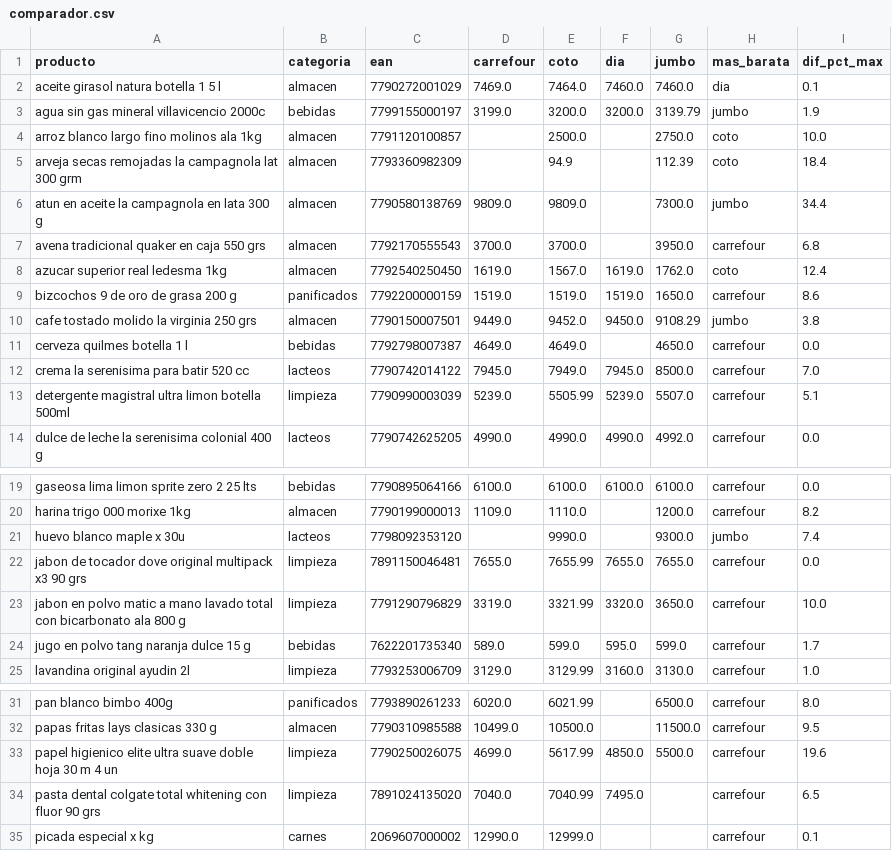
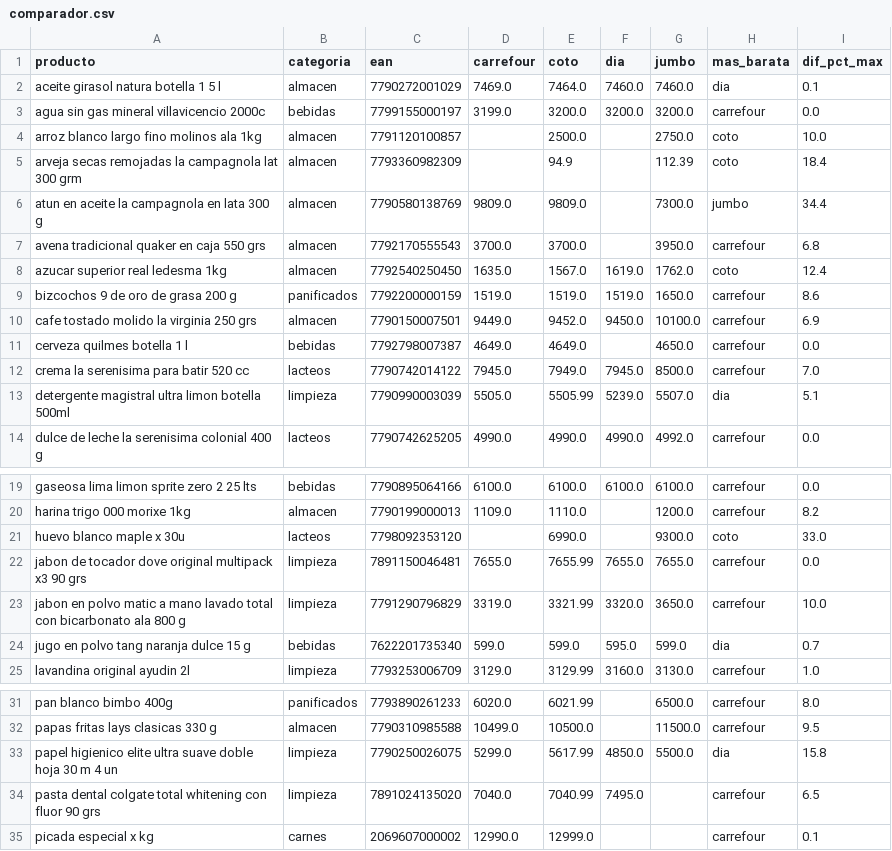
Before and after one commit to licgermancardenas-crypto/precios_argentina2026, a CSV file: data/public/comparador.csv, drawn as a sheet; only a part is shown, gaps mark what is left out.

```diff
--- a/data/public/comparador.csv
+++ b/data/public/comparador.csv
@@ -2,3 +2,3 @@ producto,categoria,ean,carrefour,coto,dia,jumbo,mas_barata,dif_pct_max
 aceite girasol natura botella 1 5 l,almacen,7790272001029,7469.0,7464.0,7460.0,7460.0,dia,0.1
-agua sin gas mineral villavicencio 2000c,bebidas,7799155000197,3199.0,3200.0,3200.0,3139.79,jumbo,1.9
+agua sin gas mineral villavicencio 2000c,bebidas,7799155000197,3199.0,3200.0,3200.0,3200.0,carrefour,0.0
 arroz blanco largo fino molinos ala 1kg,almacen,7791120100857,,2500.0,,2750.0,coto,10.0
@@ -7,8 +7,8 @@ atun en aceite la campagnola en lata 300 g,almacen,7790580138769,9809.0,9809.0,,
 avena tradicional quaker en caja 550 grs,almacen,7792170555543,3700.0,3700.0,,3950.0,carrefour,6.8
-azucar superior real ledesma 1kg,almacen,7792540250450,1619.0,1567.0,1619.0,1762.0,coto,12.4
+azucar superior real ledesma 1kg,almacen,7792540250450,1635.0,1567.0,1619.0,1762.0,coto,12.4
 bizcochos 9 de oro de grasa 200 g,panificados,7792200000159,1519.0,1519.0,1519.0,1650.0,carrefour,8.6
-cafe tostado molido la virginia 250 grs,almacen,7790150007501,9449.0,9452.0,9450.0,9108.29,jumbo,3.8
+cafe tostado molido la virginia 250 grs,almacen,7790150007501,9449.0,9452.0,9450.0,10100.0,carrefour,6.9
 cerveza quilmes botella 1 l,bebidas,7792798007387,4649.0,4649.0,,4650.0,carrefour,0.0
 crema la serenisima para batir 520 cc,lacteos,7790742014122,7945.0,7949.0,7945.0,8500.0,carrefour,7.0
-detergente magistral ultra limon botella 500ml,limpieza,7790990003039,5239.0,5505.99,5239.0,5507.0,carrefour,5.1
+detergente magistral ultra limon botella 500ml,limpieza,7790990003039,5505.0,5505.99,5239.0,5507.0,dia,5.1
 dulce de leche la serenisima colonial 400 g,lacteos,7790742625205,4990.0,4990.0,4990.0,4992.0,carrefour,0.0
@@ -20,6 +20,6 @@ gaseosa lima limon sprite zero 2 25 lts,bebidas,7790895064166,6100.0,6100.0,6100
 harina trigo 000 morixe 1kg,almacen,7790199000013,1109.0,1110.0,,1200.0,carrefour,8.2
-huevo blanco maple x 30u,lacteos,7798092353120,,9990.0,,9300.0,jumbo,7.4
+huevo blanco maple x 30u,lacteos,7798092353120,,6990.0,,9300.0,coto,33.0
 jabon de tocador dove original multipack x3 90 grs,limpieza,7891150046481,7655.0,7655.99,7655.0,7655.0,carrefour,0.0
 jabon en polvo matic a mano lavado total con bicarbonato ala 800 g,limpieza,7791290796829,3319.0,3321.99,3320.0,3650.0,carrefour,10.0
-jugo en polvo tang naranja dulce 15 g,bebidas,7622201735340,589.0,599.0,595.0,599.0,carrefour,1.7
+jugo en polvo tang naranja dulce 15 g,bebidas,7622201735340,599.0,599.0,595.0,599.0,dia,0.7
 lavandina original ayudin 2l,limpieza,7793253006709,3129.0,3129.99,3160.0,3130.0,carrefour,1.0
@@ -32,3 +32,3 @@ pan blanco bimbo 400g,panificados,7793890261233,6020.0,6021.99,,6500.0,carrefour
 papas fritas lays clasicas 330 g,almacen,7790310985588,10499.0,10500.0,,11500.0,carrefour,9.5
-papel higienico elite ultra suave doble hoja 30 m 4 un,limpieza,7790250026075,4699.0,5617.99,4850.0,5500.0,carrefour,19.6
+papel higienico elite ultra suave doble hoja 30 m 4 un,limpieza,7790250026075,5299.0,5617.99,4850.0,5500.0,dia,15.8
 pasta dental colgate total whitening con fluor 90 grs,limpieza,7891024135020,7040.0,7040.99,7495.0,,carrefour,6.5
```
Also changed, not shown: data/public/indice_canasta.csv, data/public/regresores.csv, 12 other files.
